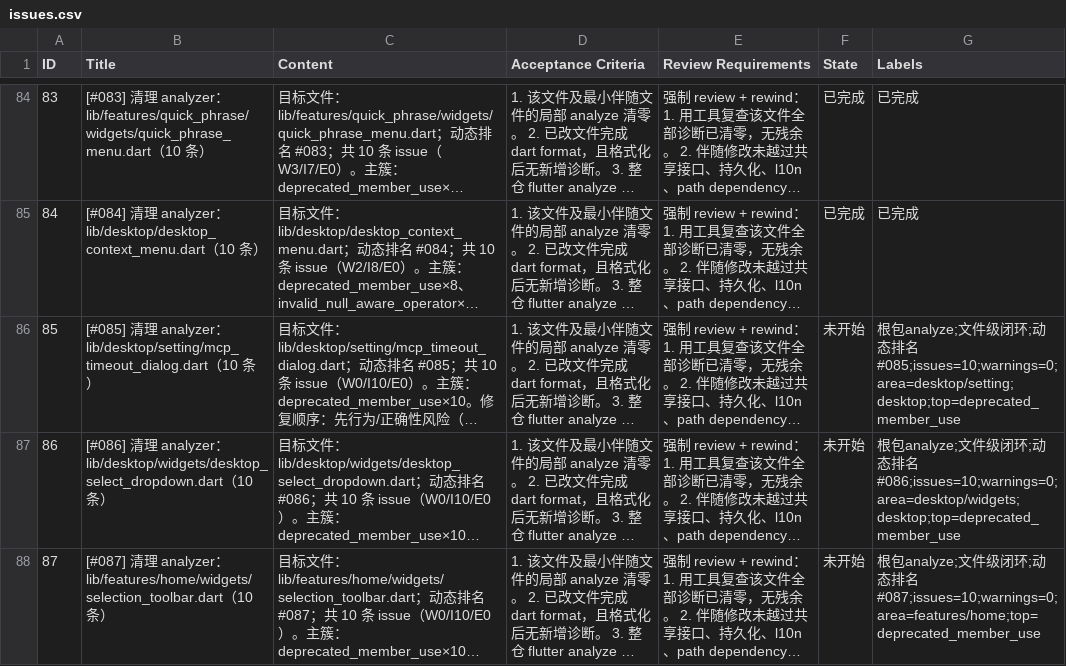
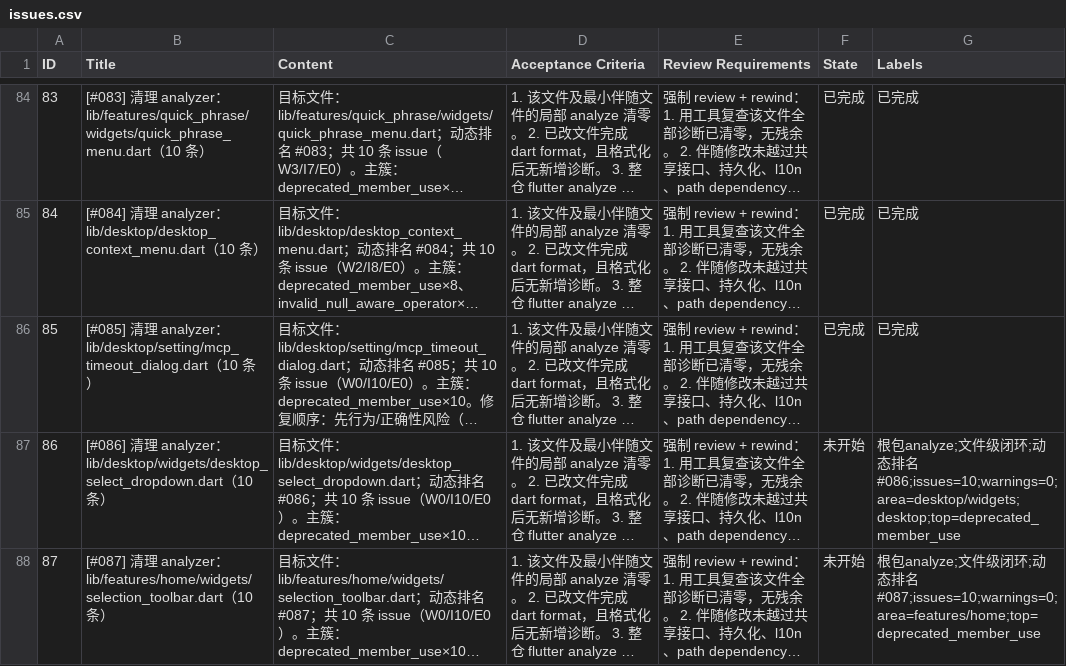
Before and after one commit to Chevey339/kelivo, a CSV file: issues.csv, drawn as a sheet; only a part is shown, gaps mark what is left out; long unchanged cells end in …; the diff names each change by its address in the sheet, - before the commit and + after, or states it on an @@ line.

```diff
--- a/issues.csv
+++ b/issues.csv
-F86 (State): 未开始
+F86 (State): 已完成
-G86 (Labels): 根包analyze;文件级闭环;动态排名#085;issues=10;warnings=0;area=desktop/setting;desktop;top=deprecated_member_use
+G86 (Labels): 已完成
```
Also changed, not shown: 1 other file.
